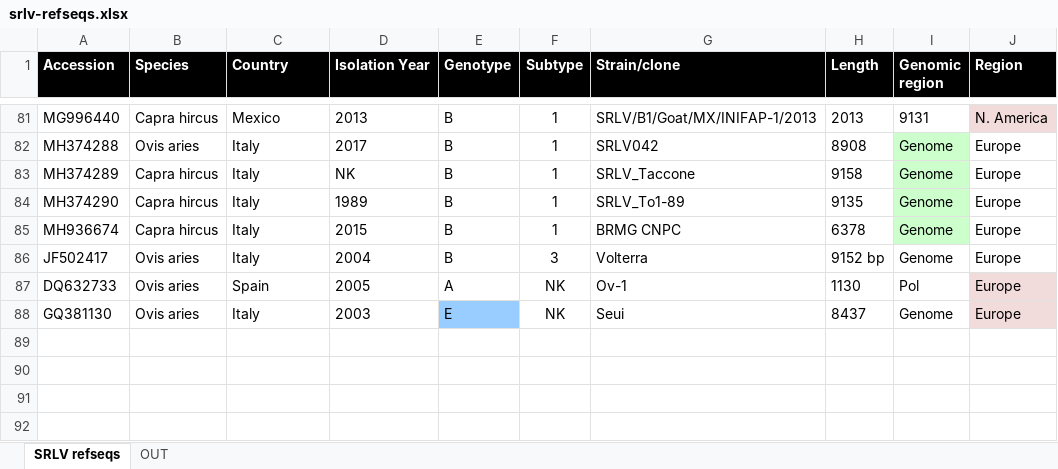
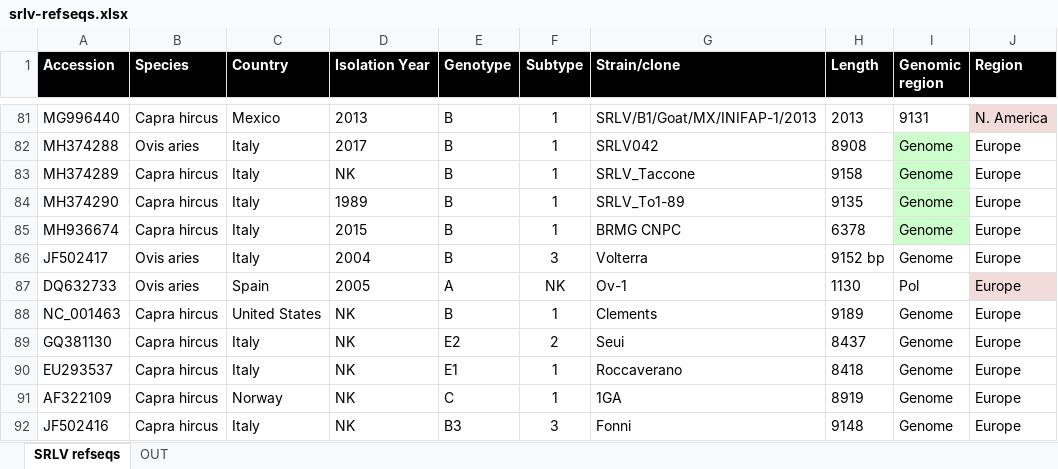
Before and after one commit to giffordlabcvr/Lentivirus-GLUE, an Excel workbook: tabular/extension/srlv-refseqs.xlsx, sheet SRLV refseqs, drawn as a sheet; only a part is shown, gaps mark what is left out; values as stored, in another font and other column widths than the file's, no borders; addresses are those after the commit; the diff names each change by its address in the sheet, - before the commit and + after, or states it on an @@ line.

```diff
--- a/tabular/extension/srlv-refseqs.xlsx (sheet SRLV refseqs)
+++ b/tabular/extension/srlv-refseqs.xlsx (sheet SRLV refseqs)
+row 88: NC_001463 | Capra hircus | United States | NK | B | 1 | Clements | 9189 | Genome | Europe
-B89 (Species): Ovis aries
+B89 (Species): Capra hircus
-D89 (Isolation Year): 2003
+D89 (Isolation Year): NK
-E89 (Genotype): E
+E89 (Genotype): E2
-E89 fill: #99CCFF
+E89 fill: none
-F89 (Subtype): NK
+F89 (Subtype): 2
-J89 fill: #F2DCDB
+J89 fill: none
+row 90: EU293537 | Capra hircus | Italy | NK | E1 | 1 | Roccaverano | 8418 | Genome | Europe
+row 91: AF322109 | Capra hircus | Norway | NK | C | 1 | 1GA | 8919 | Genome | Europe
+row 92: JF502416 | Capra hircus | Italy | NK | B3 | 3 | Fonni | 9148 | Genome | Europe
```
Also changed, not shown: tabular/core/lenti-extended-reference-data.xlsx, 43 other files.
